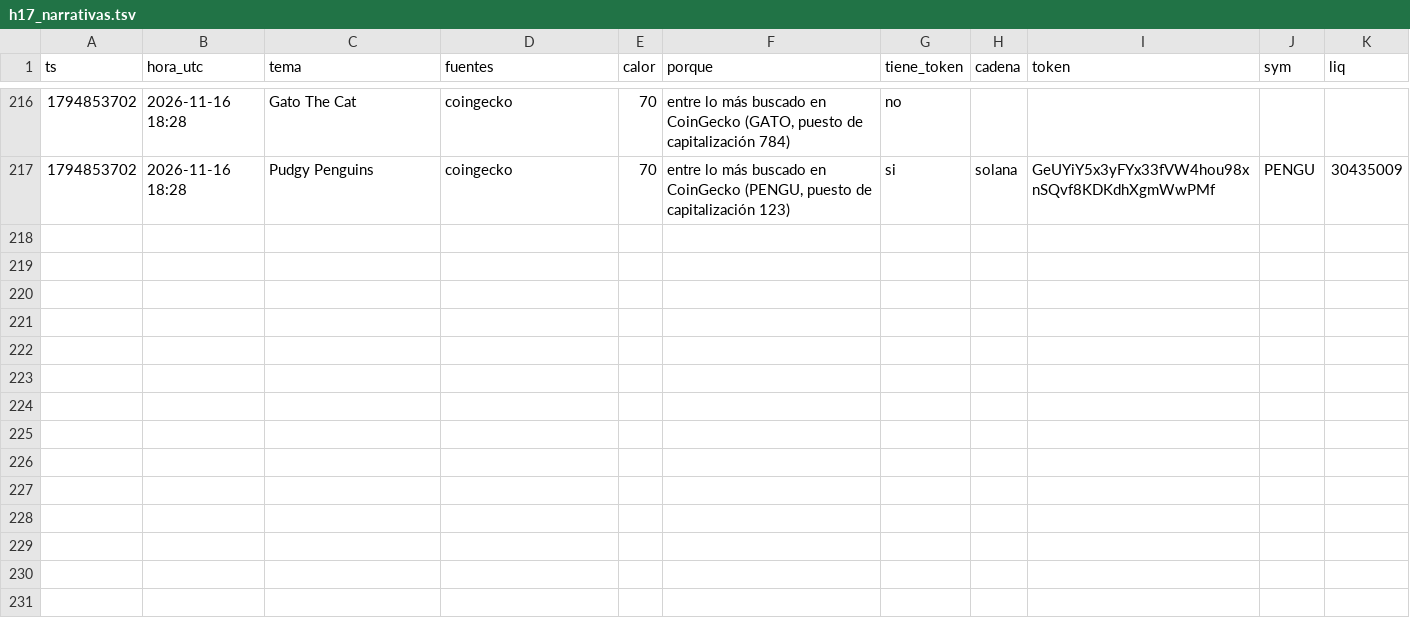
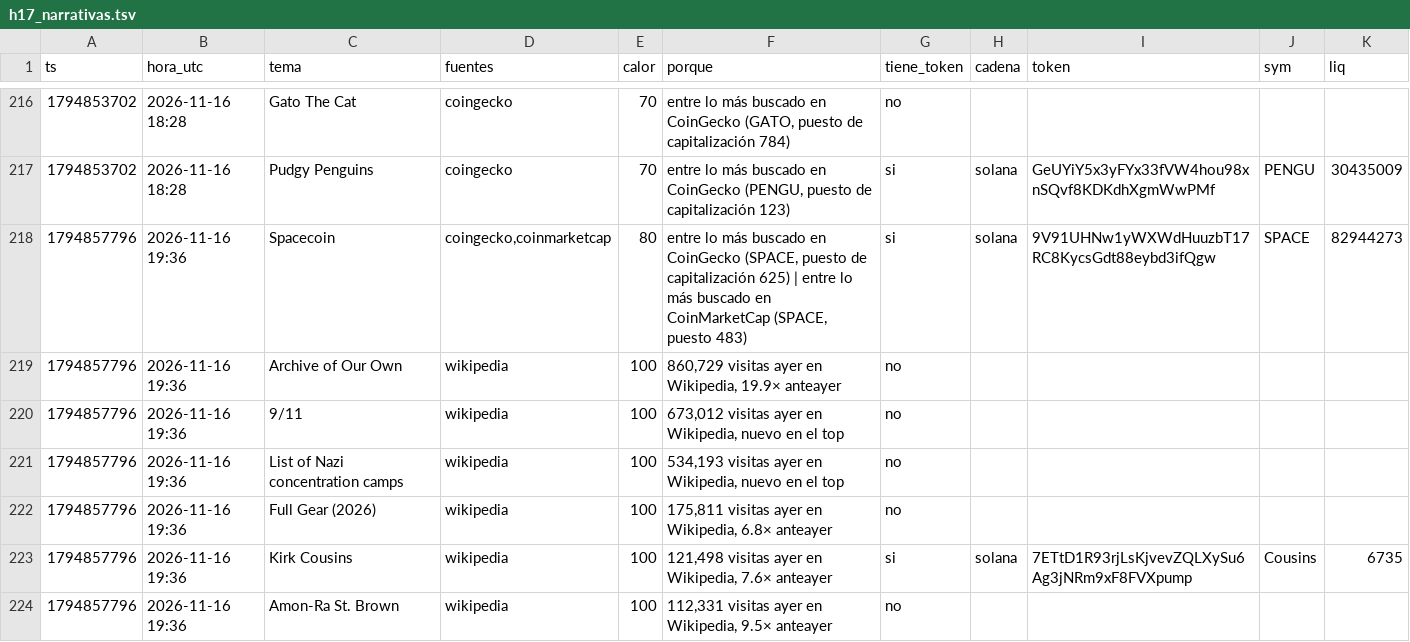
Before and after one commit to fjmunoznieves/desk-memecoins, a TSV file: datos/h17_narrativas.tsv, drawn as a sheet; only a part is shown, gaps mark what is left out; the diff covers the shown part only; the diff names each change by its address in the sheet, - before the commit and + after, or states it on an @@ line.

```diff
--- a/datos/h17_narrativas.tsv
+++ b/datos/h17_narrativas.tsv
+row 218: 1794857796 | 2026-11-16 19:36 | Spacecoin | coingecko,coinmarketcap | 80 | entre lo más buscado en CoinGecko (SPACE, puesto de capitalización 625) | entre lo más buscado en CoinMarketCap (SPACE, puesto 483) | si | solana | 9V91UHNw1yWXWdHuuzbT17RC8KycsGdt88eybd3ifQgw | SPACE | 82944273
+row 219: 1794857796 | 2026-11-16 19:36 | Archive of Our Own | wikipedia | 100 | 860,729 visitas ayer en Wikipedia, 19.9× anteayer | no
+row 220: 1794857796 | 2026-11-16 19:36 | 9/11 | wikipedia | 100 | 673,012 visitas ayer en Wikipedia, nuevo en el top | no
+row 221: 1794857796 | 2026-11-16 19:36 | List of Nazi concentration camps | wikipedia | 100 | 534,193 visitas ayer en Wikipedia, nuevo en el top | no
+row 222: 1794857796 | 2026-11-16 19:36 | Full Gear (2026) | wikipedia | 100 | 175,811 visitas ayer en Wikipedia, 6.8× anteayer | no
+row 223: 1794857796 | 2026-11-16 19:36 | Kirk Cousins | wikipedia | 100 | 121,498 visitas ayer en Wikipedia, 7.6× anteayer | si | solana | 7ETtD1R93rjLsKjvevZQLXySu6Ag3jNRm9xF8FVXpump | Cousins | 6735
+row 224: 1794857796 | 2026-11-16 19:36 | Amon-Ra St. Brown | wikipedia | 100 | 112,331 visitas ayer en Wikipedia, 9.5× anteayer | no
```
Also changed, not shown: 18 added rows elsewhere in this file, datos/estudio_reglas_sombra.tsv, datos/h19_huecos.tsv, 16 other files.
